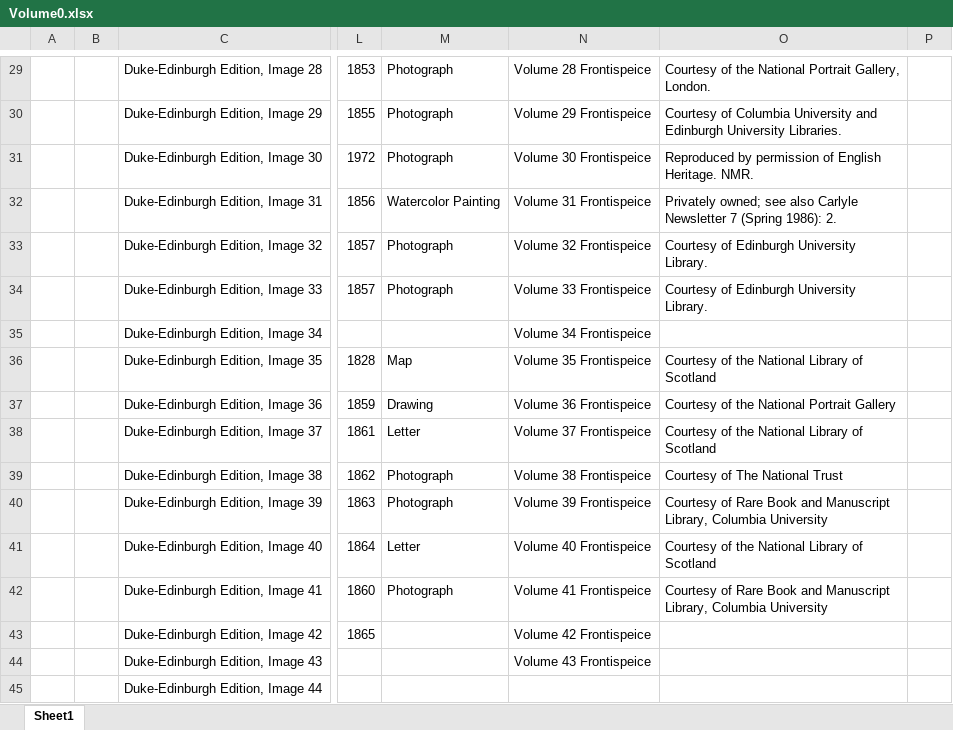
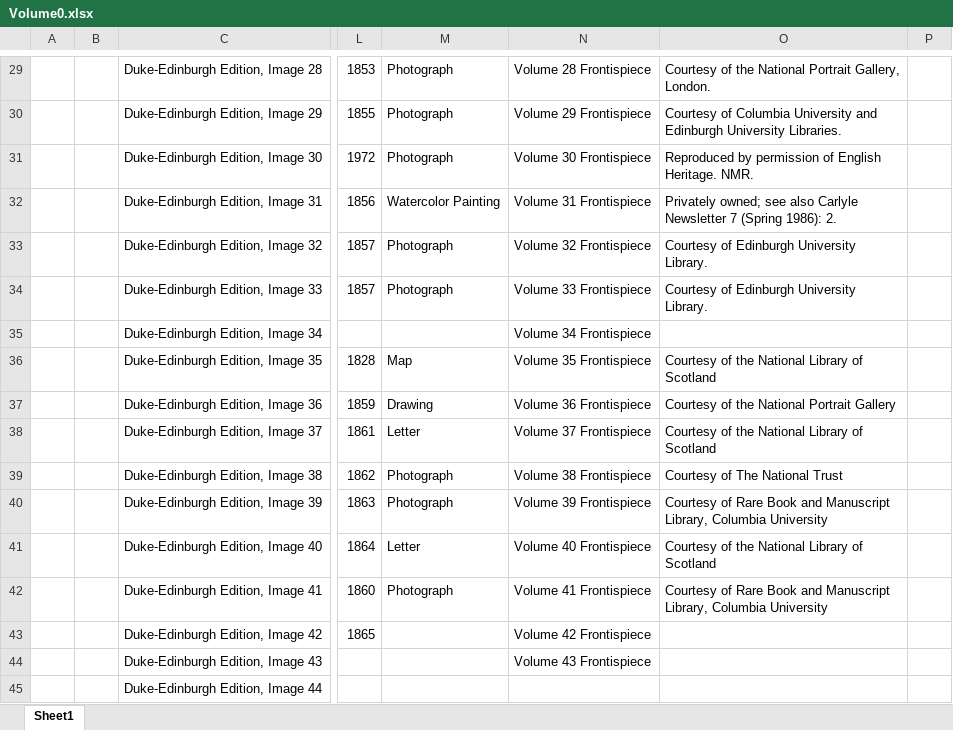
Before and after one commit to CDH-SC/clo3, an Excel workbook: clo-angular/src/assets/albums/fullsize/album_00/Volume0.xlsx, sheet Sheet1, drawn as a sheet; only a part is shown, gaps mark what is left out; values as stored, in another font and other column widths than the file's, no borders; the diff covers the shown part only; the diff names each change by its address in the sheet, - before the commit and + after, or states it on an @@ line.

Commit message:
Fixed typo in Frontispieces. i b4 e except after c.

```diff
--- a/clo-angular/src/assets/albums/fullsize/album_00/Volume0.xlsx (sheet Sheet1)
+++ b/clo-angular/src/assets/albums/fullsize/album_00/Volume0.xlsx (sheet Sheet1)
-N29: Volume 28 Frontispeice
+N29: Volume 28 Frontispiece
-N30: Volume 29 Frontispeice
+N30: Volume 29 Frontispiece
-N31: Volume 30 Frontispeice
+N31: Volume 30 Frontispiece
-N32: Volume 31 Frontispeice
+N32: Volume 31 Frontispiece
-N33: Volume 32 Frontispeice
+N33: Volume 32 Frontispiece
-N34: Volume 33 Frontispeice
+N34: Volume 33 Frontispiece
-N35: Volume 34 Frontispeice
+N35: Volume 34 Frontispiece
-N36: Volume 35 Frontispeice
+N36: Volume 35 Frontispiece
-N37: Volume 36 Frontispeice
+N37: Volume 36 Frontispiece
-N38: Volume 37 Frontispeice
+N38: Volume 37 Frontispiece
-N39: Volume 38 Frontispeice
+N39: Volume 38 Frontispiece
-N40: Volume 39 Frontispeice
+N40: Volume 39 Frontispiece
-N41: Volume 40 Frontispeice
+N41: Volume 40 Frontispiece
-N42: Volume 41 Frontispeice
+N42: Volume 41 Frontispiece
-N43: Volume 42 Frontispeice
+N43: Volume 42 Frontispiece
-N44: Volume 43 Frontispeice
+N44: Volume 43 Frontispiece
```
Also changed, not shown: 27 edited cells and cell formats elsewhere in this sheet, 2 other files.
